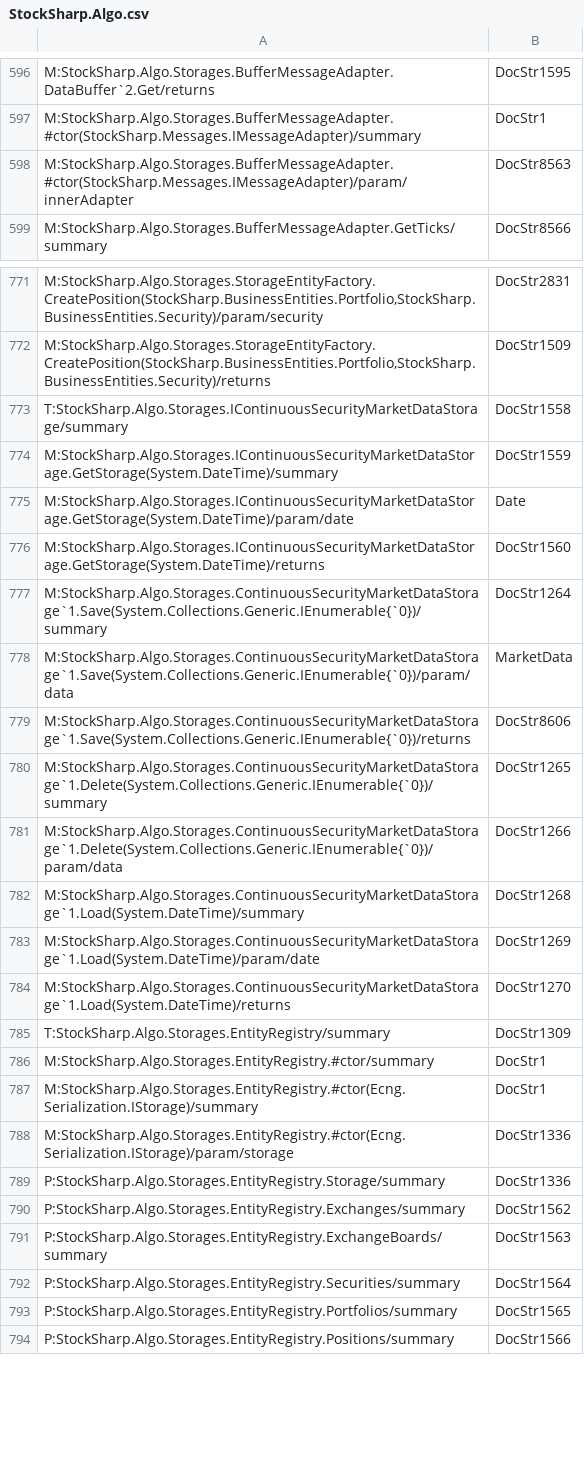
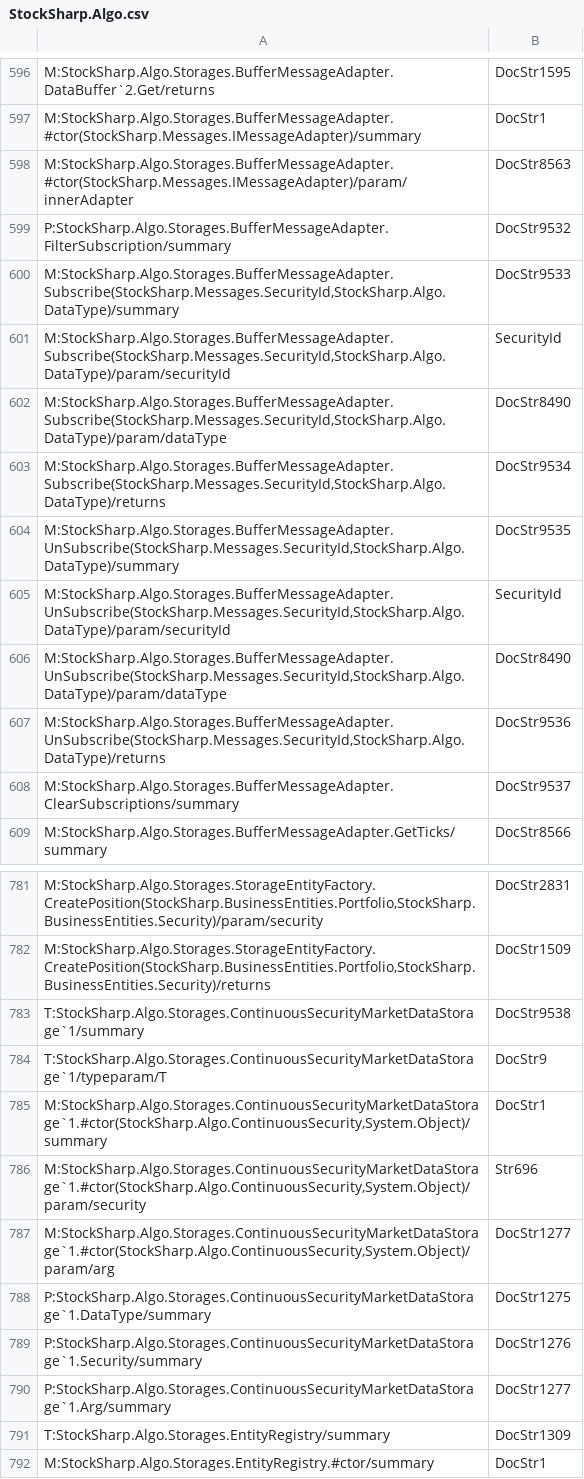
Before and after one commit to StockSharp/StockSharp, a CSV file: Localization/XmlComments/StockSharp.Algo.csv, drawn as a sheet; only a part is shown, gaps mark what is left out; the shorter side is filled out with more unchanged rows; the diff covers the shown part only.

```diff
--- a/Localization/XmlComments/StockSharp.Algo.csv
+++ b/Localization/XmlComments/StockSharp.Algo.csv
@@ -598,2 +598,12 @@ M:StockSharp.Algo.Storages.BufferMessageAdapter.#ctor(StockSharp.Messages.IMessa
 M:StockSharp.Algo.Storages.BufferMessageAdapter.#ctor(StockSharp.Messages.IMessageAdapter)/param/innerAdapter;DocStr8563
+P:StockSharp.Algo.Storages.BufferMessageAdapter.FilterSubscription/summary;DocStr9532
+M:StockSharp.Algo.Storages.BufferMessageAdapter.Subscribe(StockSharp.Messages.SecurityId,StockSharp.Algo.DataType)/summary;DocStr9533
+M:StockSharp.Algo.Storages.BufferMessageAdapter.Subscribe(StockSharp.Messages.SecurityId,StockSharp.Algo.DataType)/param/securityId;SecurityId
+M:StockSharp.Algo.Storages.BufferMessageAdapter.Subscribe(StockSharp.Messages.SecurityId,StockSharp.Algo.DataType)/param/dataType;DocStr8490
+M:StockSharp.Algo.Storages.BufferMessageAdapter.Subscribe(StockSharp.Messages.SecurityId,StockSharp.Algo.DataType)/returns;DocStr9534
+M:StockSharp.Algo.Storages.BufferMessageAdapter.UnSubscribe(StockSharp.Messages.SecurityId,StockSharp.Algo.DataType)/summary;DocStr9535
+M:StockSharp.Algo.Storages.BufferMessageAdapter.UnSubscribe(StockSharp.Messages.SecurityId,StockSharp.Algo.DataType)/param/securityId;SecurityId
+M:StockSharp.Algo.Storages.BufferMessageAdapter.UnSubscribe(StockSharp.Messages.SecurityId,StockSharp.Algo.DataType)/param/dataType;DocStr8490
+M:StockSharp.Algo.Storages.BufferMessageAdapter.UnSubscribe(StockSharp.Messages.SecurityId,StockSharp.Algo.DataType)/returns;DocStr9536
+M:StockSharp.Algo.Storages.BufferMessageAdapter.ClearSubscriptions/summary;DocStr9537
 M:StockSharp.Algo.Storages.BufferMessageAdapter.GetTicks/summary;DocStr8566
@@ -772,14 +782,10 @@ M:StockSharp.Algo.Storages.StorageEntityFactory.CreatePosition(StockSharp.Busine
 M:StockSharp.Algo.Storages.StorageEntityFactory.CreatePosition(StockSharp.BusinessEntities.Portfolio,StockSharp.BusinessEntities.Security)/returns;DocStr1509
-T:StockSharp.Algo.Storages.IContinuousSecurityMarketDataStorage/summary;DocStr1558
-M:StockSharp.Algo.Storages.IContinuousSecurityMarketDataStorage.GetStorage(System.DateTime)/summary;DocStr1559
-M:StockSharp.Algo.Storages.IContinuousSecurityMarketDataStorage.GetStorage(System.DateTime)/param/date;Date
-M:StockSharp.Algo.Storages.IContinuousSecurityMarketDataStorage.GetStorage(System.DateTime)/returns;DocStr1560
-M:StockSharp.Algo.Storages.ContinuousSecurityMarketDataStorage`1.Save(System.Collections.Generic.IEnumerable{`0})/summary;DocStr1264
-M:StockSharp.Algo.Storages.ContinuousSecurityMarketDataStorage`1.Save(System.Collections.Generic.IEnumerable{`0})/param/data;MarketData
-M:StockSharp.Algo.Storages.ContinuousSecurityMarketDataStorage`1.Save(System.Collections.Generic.IEnumerable{`0})/returns;DocStr8606
-M:StockSharp.Algo.Storages.ContinuousSecurityMarketDataStorage`1.Delete(System.Collections.Generic.IEnumerable{`0})/summary;DocStr1265
-M:StockSharp.Algo.Storages.ContinuousSecurityMarketDataStorage`1.Delete(System.Collections.Generic.IEnumerable{`0})/param/data;DocStr1266
-M:StockSharp.Algo.Storages.ContinuousSecurityMarketDataStorage`1.Load(System.DateTime)/summary;DocStr1268
-M:StockSharp.Algo.Storages.ContinuousSecurityMarketDataStorage`1.Load(System.DateTime)/param/date;DocStr1269
-M:StockSharp.Algo.Storages.ContinuousSecurityMarketDataStorage`1.Load(System.DateTime)/returns;DocStr1270
+T:StockSharp.Algo.Storages.ContinuousSecurityMarketDataStorage`1/summary;DocStr9538
+T:StockSharp.Algo.Storages.ContinuousSecurityMarketDataStorage`1/typeparam/T;DocStr9
+M:StockSharp.Algo.Storages.ContinuousSecurityMarketDataStorage`1.#ctor(StockSharp.Algo.ContinuousSecurity,System.Object)/summary;DocStr1
+M:StockSharp.Algo.Storages.ContinuousSecurityMarketDataStorage`1.#ctor(StockSharp.Algo.ContinuousSecurity,System.Object)/param/security;Str696
+M:StockSharp.Algo.Storages.ContinuousSecurityMarketDataStorage`1.#ctor(StockSharp.Algo.ContinuousSecurity,System.Object)/param/arg;DocStr1277
+P:StockSharp.Algo.Storages.ContinuousSecurityMarketDataStorage`1.DataType/summary;DocStr1275
+P:StockSharp.Algo.Storages.ContinuousSecurityMarketDataStorage`1.Security/summary;DocStr1276
+P:StockSharp.Algo.Storages.ContinuousSecurityMarketDataStorage`1.Arg/summary;DocStr1277
 T:StockSharp.Algo.Storages.EntityRegistry/summary;DocStr1309
```
Also changed, not shown: 34 added rows, 19 removed rows and 22 edited cells elsewhere in this file, Localization/XmlComments/StockSharp.Algo.Expressions.csv, Localization/XmlComments/StockSharp.Algo.History.csv, 3 other files.
